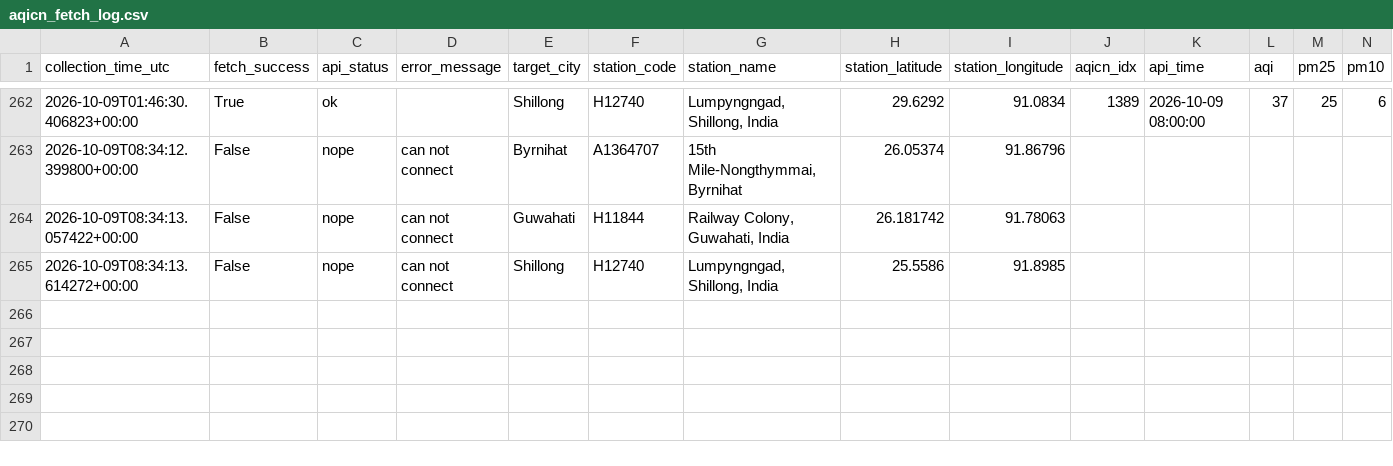
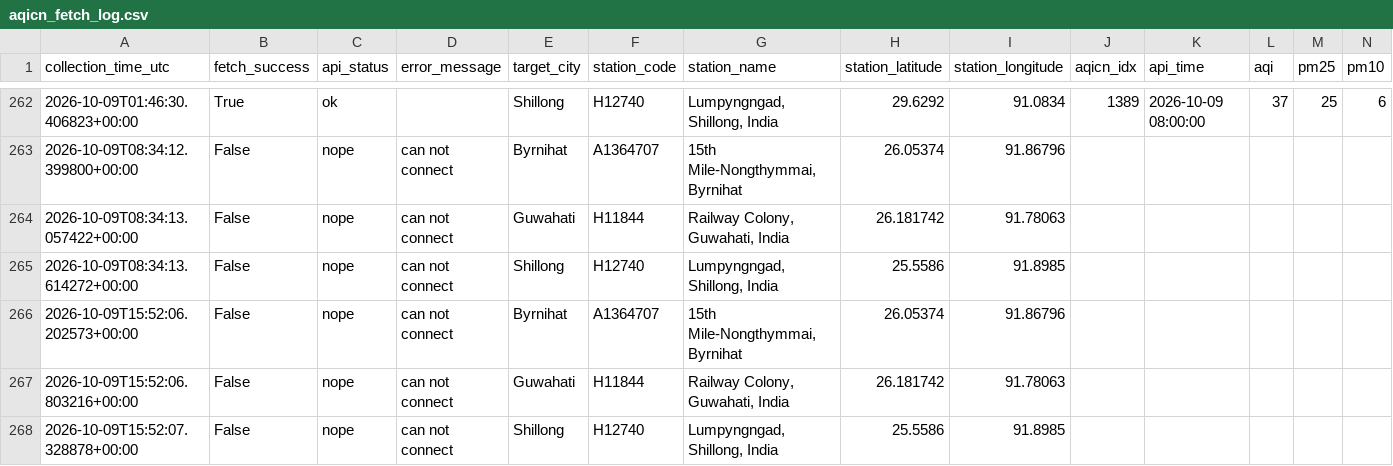
Before and after one commit to Pragyan-Bora59/Byrnihat-Air-Pollution-Research-System, a CSV file: data/raw/aqicn_fetch_log.csv, drawn as a sheet; only a part is shown, gaps mark what is left out; rows hold the shown columns only; the diff names each change by its address in the sheet, - before the commit and + after, or states it on an @@ line.

```diff
--- a/data/raw/aqicn_fetch_log.csv
+++ b/data/raw/aqicn_fetch_log.csv
+row 266: 2026-10-09T15:52:06.202573+00:00 | False | nope | can not connect | Byrnihat | A1364707 | 15th Mile-Nongthymmai, Byrnihat | 26.05374 | 91.86796
+row 267: 2026-10-09T15:52:06.803216+00:00 | False | nope | can not connect | Guwahati | H11844 | Railway Colony, Guwahati, India | 26.181742 | 91.78063
+row 268: 2026-10-09T15:52:07.328878+00:00 | False | nope | can not connect | Shillong | H12740 | Lumpyngngad, Shillong, India | 25.5586 | 91.8985
```
